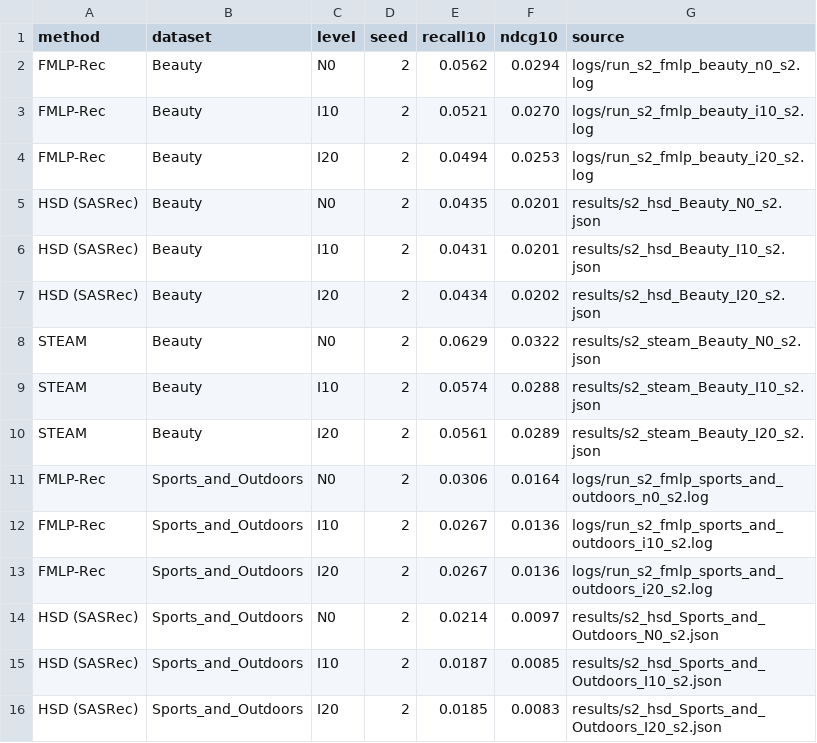
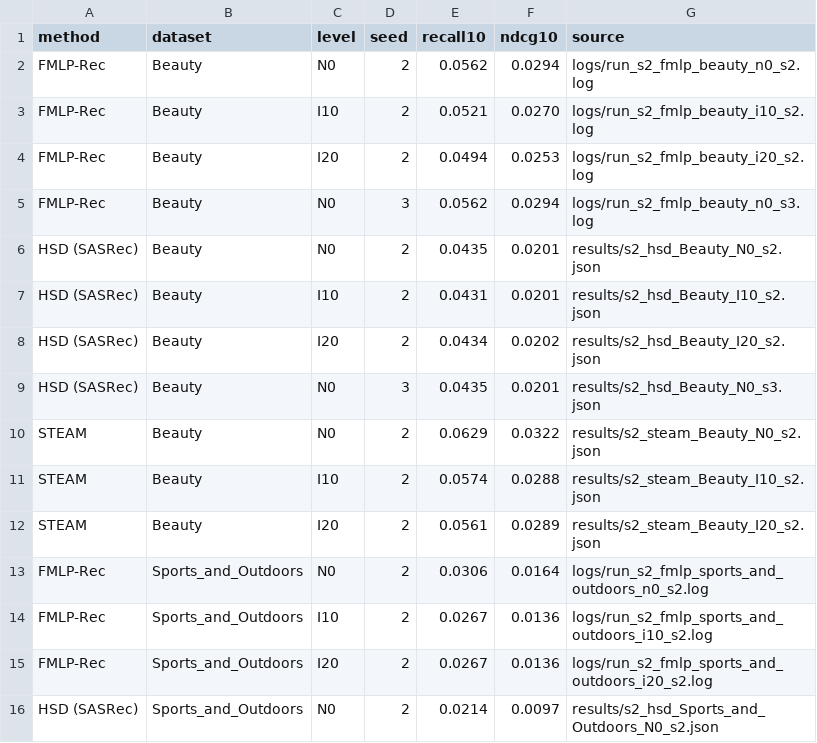
Before and after one commit to Keshavii/DenoisingSurvey, a TSV file: pc2/rq10/results/stage2_summary.tsv, drawn as a sheet; only a part is shown; the shorter side is filled out with more unchanged rows.

```diff
--- a/pc2/rq10/results/stage2_summary.tsv
+++ b/pc2/rq10/results/stage2_summary.tsv
@@ -4,2 +4,3 @@ FMLP-Rec	Beauty	I10	2	0.0521	0.0270	logs/run_s2_fmlp_beauty_i10_s2.log
 FMLP-Rec	Beauty	I20	2	0.0494	0.0253	logs/run_s2_fmlp_beauty_i20_s2.log
+FMLP-Rec	Beauty	N0	3	0.0562	0.0294	logs/run_s2_fmlp_beauty_n0_s3.log
 HSD (SASRec)	Beauty	N0	2	0.0435	0.0201	results/s2_hsd_Beauty_N0_s2.json
@@ -7,2 +8,3 @@ HSD (SASRec)	Beauty	I10	2	0.0431	0.0201	results/s2_hsd_Beauty_I10_s2.json
 HSD (SASRec)	Beauty	I20	2	0.0434	0.0202	results/s2_hsd_Beauty_I20_s2.json
+HSD (SASRec)	Beauty	N0	3	0.0435	0.0201	results/s2_hsd_Beauty_N0_s3.json
 STEAM	Beauty	N0	2	0.0629	0.0322	results/s2_steam_Beauty_N0_s2.json
```
Also changed, not shown: 19 other files.
